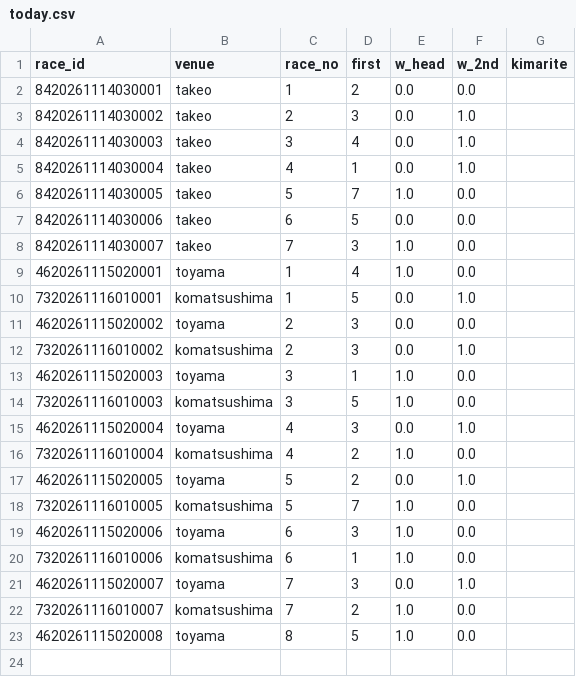
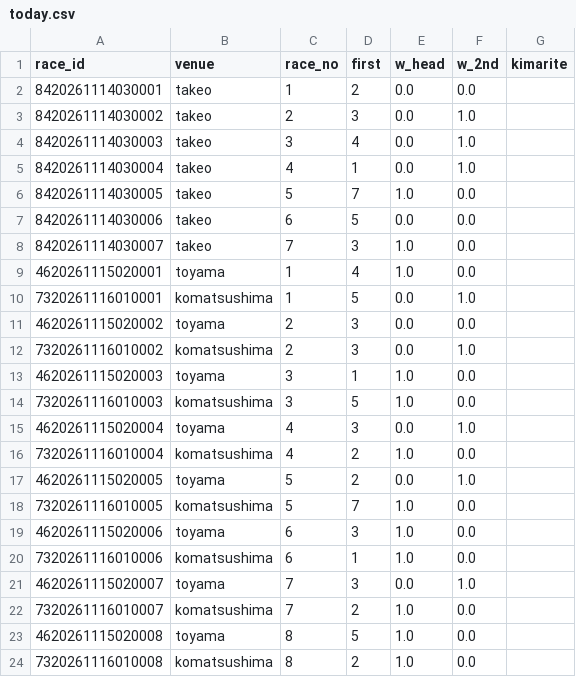
Before and after one commit to basebull120809-boop/keirin-ev, a CSV file: data/live/2026-11-16/today.csv, drawn as a sheet; the diff names each change by its address in the sheet, - before the commit and + after, or states it on an @@ line.

```diff
--- a/data/live/2026-11-16/today.csv
+++ b/data/live/2026-11-16/today.csv
+row 24: 7320261116010008 | komatsushima | 8 | 2 | 1.0 | 0.0
```
Also changed, not shown: data/live/2026-11-16/results.csv, 2 other files.
